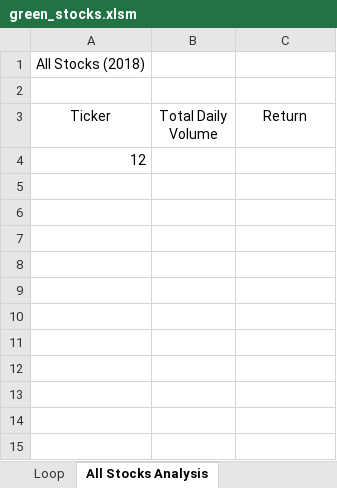
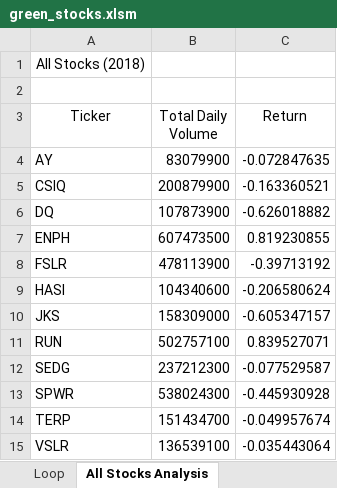
Before and after one commit to Itgotworse26/stock-analysis, an Excel workbook: green_stocks.xlsm, sheet All Stocks Analysis, drawn as a sheet; values as stored, in another font and other column widths than the file's, no borders; removed rows and columns are numbered as before the commit, all else as after; the diff names each change by its address in the sheet, - before the commit and + after, or states it on an @@ line.

Commit message:
Update after 2.3.3

```diff
--- a/green_stocks.xlsm (sheet All Stocks Analysis)
+++ b/green_stocks.xlsm (sheet All Stocks Analysis)
-row 4: 12
+row 4: AY | 83079900 | -0.072847635
+row 5: CSIQ | 200879900 | -0.163360521
+row 6: DQ | 107873900 | -0.626018882
+row 7: ENPH | 607473500 | 0.819230855
+row 8: FSLR | 478113900 | -0.39713192
+row 9: HASI | 104340600 | -0.206580624
+row 10: JKS | 158309000 | -0.605347157
+row 11: RUN | 502757100 | 0.839527071
+row 12: SEDG | 237212300 | -0.077529587
+row 13: SPWR | 538024300 | -0.445930928
+row 14: TERP | 151434700 | -0.049957674
+row 15: VSLR | 136539100 | -0.035443064
```
